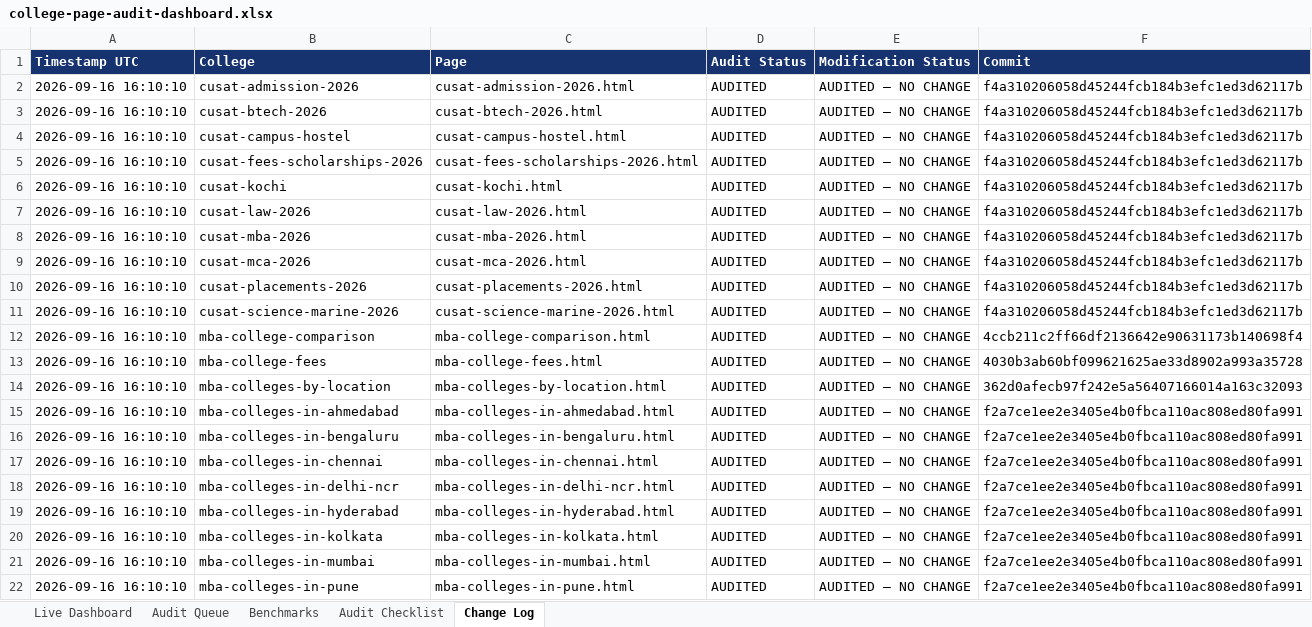
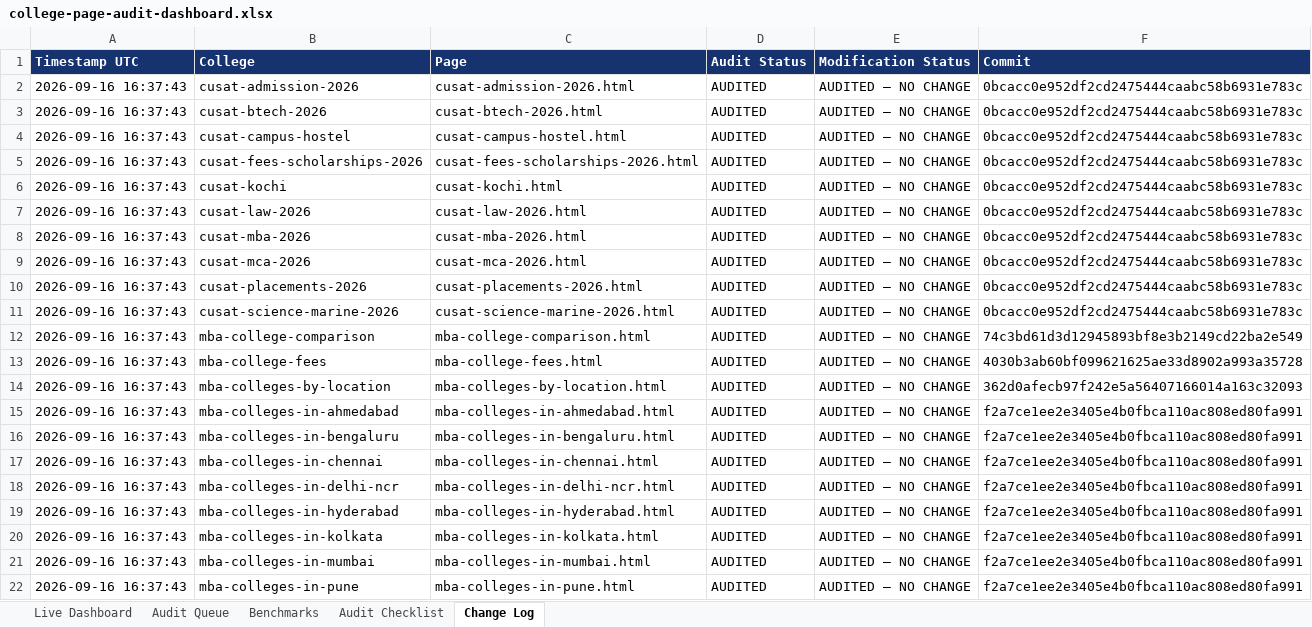
Before and after one commit to vai2110/mba-admission-portal, an Excel workbook: college-page-audit-dashboard.xlsx, sheet Change Log, drawn as a sheet; values as stored, in another font and other column widths than the file's, no borders; the diff names each change by its address in the sheet, - before the commit and + after, or states it on an @@ line.

```diff
--- a/college-page-audit-dashboard.xlsx (sheet Change Log)
+++ b/college-page-audit-dashboard.xlsx (sheet Change Log)
-A2:A22 (Timestamp UTC): 2026-09-16 16:10:10
+A2:A22 (Timestamp UTC): 2026-09-16 16:37:43
-F2:F11 (Commit): f4a310206058d45244fcb184b3efc1ed3d62117b
+F2:F11 (Commit): 0bcacc0e952df2cd2475444caabc58b6931e783c
-F12 (Commit): 4ccb211c2ff66df2136642e90631173b140698f4
+F12 (Commit): 74c3bd61d3d12945893bf8e3b2149cd22ba2e549
```
Also changed, not shown: sheet Audit Queue, sheet Live Dashboard, college-production-tracker.xlsx, 1 other file.
